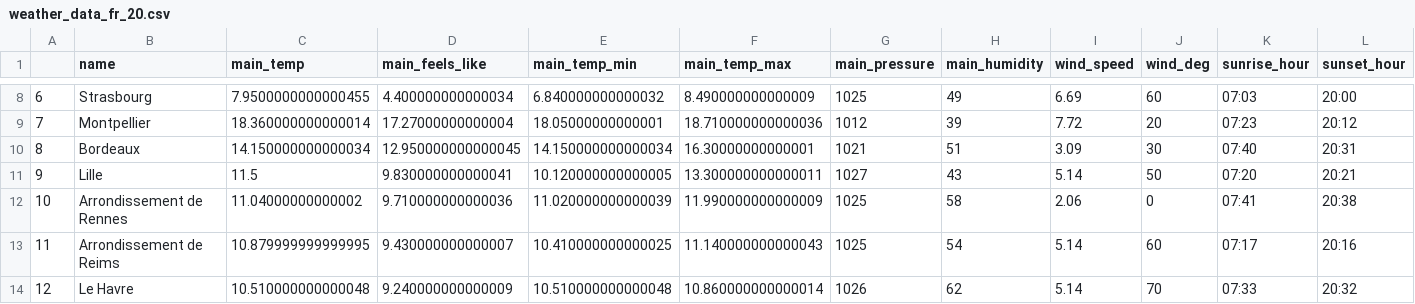
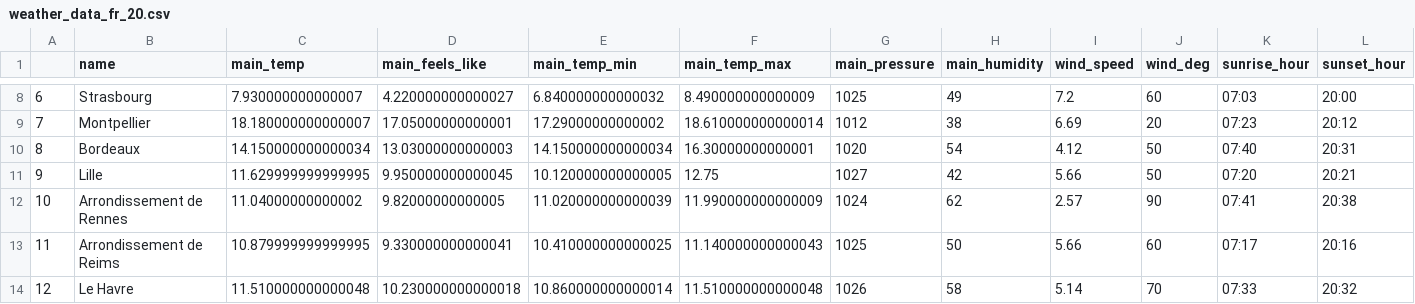
Before and after one commit to MaximeR12/requests_training, a CSV file: openweather/weather_data_fr_20.csv, drawn as a sheet; only a part is shown, gaps mark what is left out; the diff covers the shown part only.

```diff
--- a/openweather/weather_data_fr_20.csv
+++ b/openweather/weather_data_fr_20.csv
@@ -8,7 +8,7 @@
-6,Strasbourg,7.9500000000000455,4.400000000000034,6.840000000000032,8.490000000000009,1025,49,6.69,60,07:03,20:00
-7,Montpellier,18.360000000000014,17.27000000000004,18.05000000000001,18.710000000000036,1012,39,7.72,20,07:23,20:12
-8,Bordeaux,14.150000000000034,12.950000000000045,14.150000000000034,16.30000000000001,1021,51,3.09,30,07:40,20:31
-9,Lille,11.5,9.830000000000041,10.120000000000005,13.300000000000011,1027,43,5.14,50,07:20,20:21
-10,Arrondissement de Rennes,11.04000000000002,9.710000000000036,11.020000000000039,11.990000000000009,1025,58,2.06,0,07:41,20:38
-11,Arrondissement de Reims,10.879999999999995,9.430000000000007,10.410000000000025,11.140000000000043,1025,54,5.14,60,07:17,20:16
-12,Le Havre,10.510000000000048,9.240000000000009,10.510000000000048,10.860000000000014,1026,62,5.14,70,07:33,20:32
+6,Strasbourg,7.930000000000007,4.220000000000027,6.840000000000032,8.490000000000009,1025,49,7.2,60,07:03,20:00
+7,Montpellier,18.180000000000007,17.05000000000001,17.29000000000002,18.610000000000014,1012,38,6.69,20,07:23,20:12
+8,Bordeaux,14.150000000000034,13.03000000000003,14.150000000000034,16.30000000000001,1020,54,4.12,50,07:40,20:31
+9,Lille,11.629999999999995,9.950000000000045,10.120000000000005,12.75,1027,42,5.66,50,07:20,20:21
+10,Arrondissement de Rennes,11.04000000000002,9.82000000000005,11.020000000000039,11.990000000000009,1024,62,2.57,90,07:41,20:38
+11,Arrondissement de Reims,10.879999999999995,9.330000000000041,10.410000000000025,11.140000000000043,1025,50,5.66,60,07:17,20:16
+12,Le Havre,11.510000000000048,10.230000000000018,10.860000000000014,11.510000000000048,1026,58,5.14,70,07:33,20:32
```
Also changed, not shown: 59 edited cells elsewhere in this file, 3 other files.
